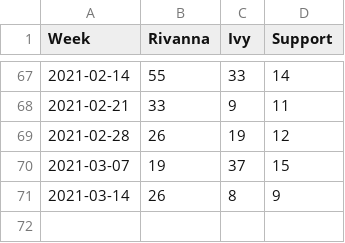
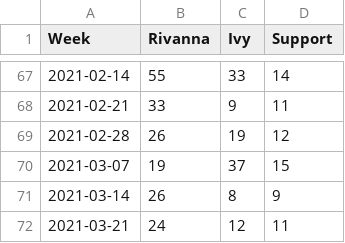
Before and after one commit to uvarc/rc-website, a CSV file: static/data/tickets.csv, drawn as a sheet; only a part is shown, gaps mark what is left out; the diff names each change by its address in the sheet, - before the commit and + after, or states it on an @@ line.

Commit message:
DCOS - Jira Tracking Job

```diff
--- a/static/data/tickets.csv
+++ b/static/data/tickets.csv
+row 72: 2021-03-21 | 24 | 12 | 11
```
